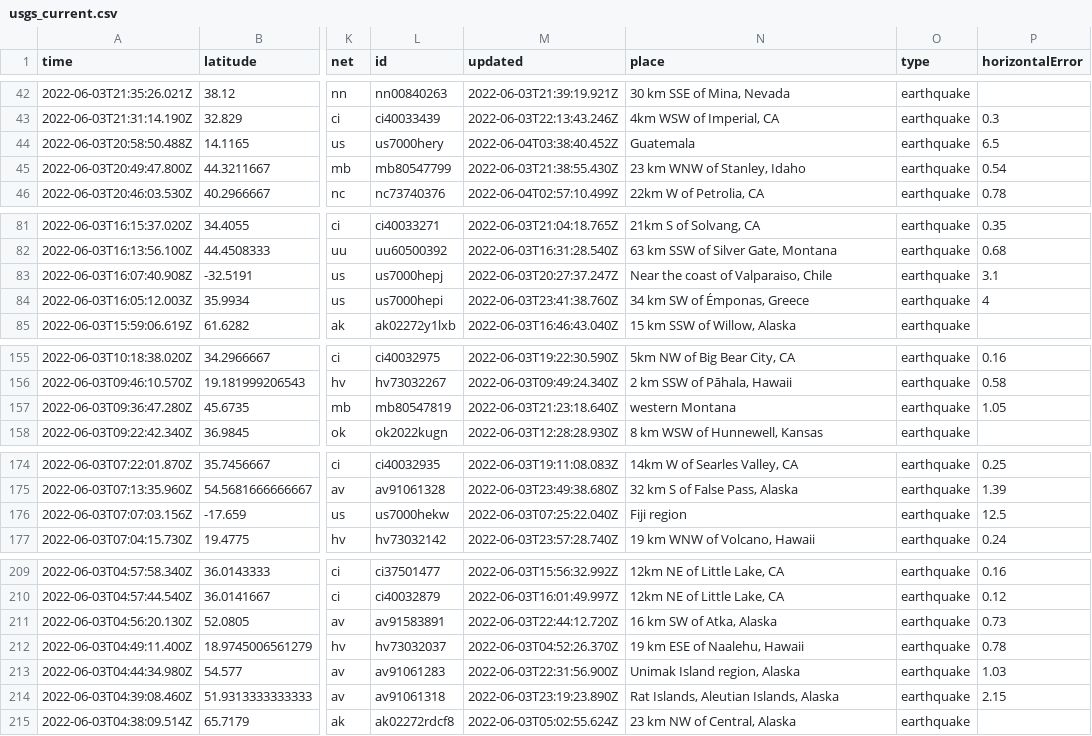
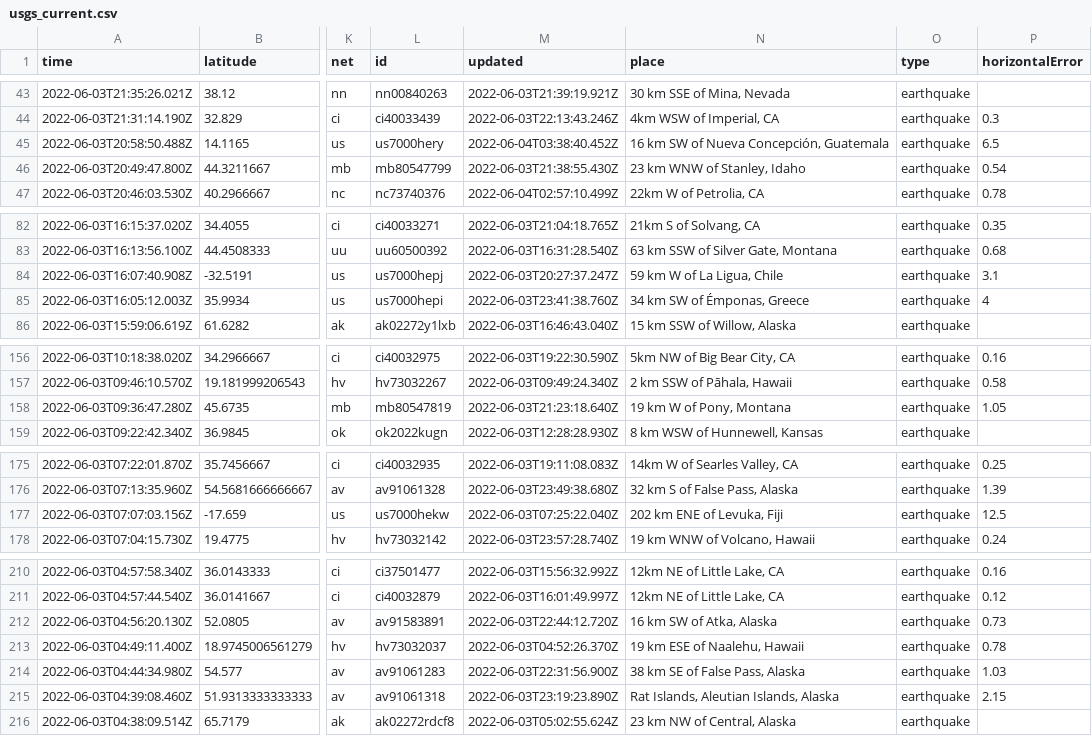
Before and after one commit to lalers/my-data-robot, a CSV file: usgs_current.csv, drawn as a sheet; only a part is shown, gaps mark what is left out; addresses are those after the commit; the diff covers the shown part only; the diff names each change by its address in the sheet, - before the commit and + after, or states it on an @@ line.

```diff
--- a/usgs_current.csv
+++ b/usgs_current.csv
-N45 (place): Guatemala
+N45 (place): 16 km SW of Nueva Concepción, Guatemala
-N84 (place): Near the coast of Valparaiso, Chile
+N84 (place): 59 km W of La Ligua, Chile
-N158 (place): western Montana
+N158 (place): 19 km W of Pony, Montana
-N177 (place): Fiji region
+N177 (place): 202 km ENE of Levuka, Fiji
-N214 (place): Unimak Island region, Alaska
+N214 (place): 38 km SE of False Pass, Alaska
```
Also changed, not shown: 1 added row, 4 removed rows and 6 edited cells elsewhere in this file.
